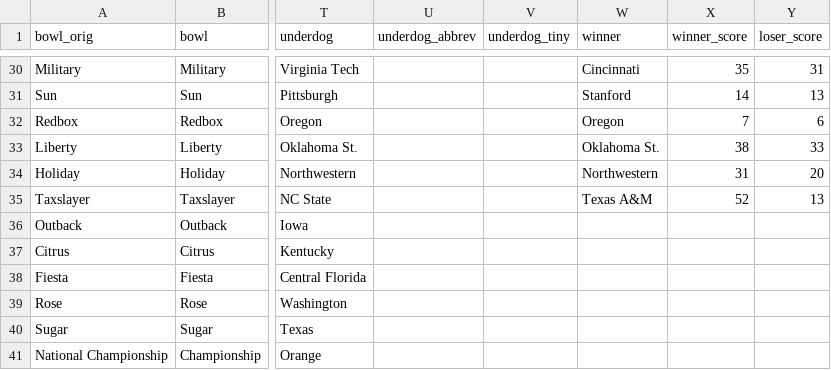
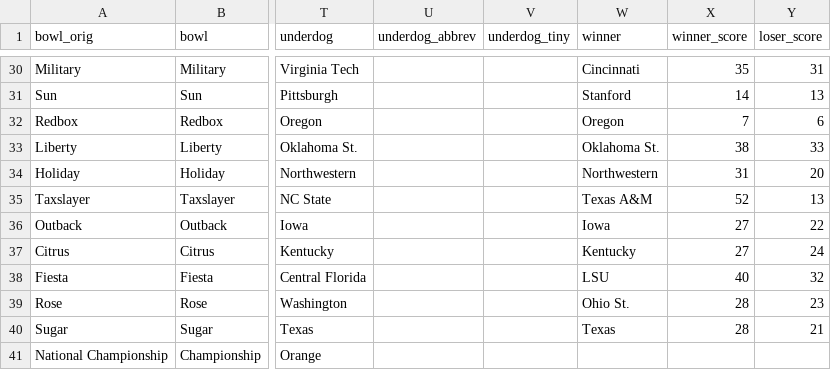
Before and after one commit to rjmorris/bowl_pickem, a TSV file: 2018/data/games.tsv, drawn as a sheet; only a part is shown, gaps mark what is left out; the diff names each change by its address in the sheet, - before the commit and + after, or states it on an @@ line.

Commit message:
Update with results of latest games

```diff
--- a/2018/data/games.tsv
+++ b/2018/data/games.tsv
-W36 (winner): (empty)
+W36 (winner): Iowa
-X36:X37 (winner_score): (empty)
+X36:X37 (winner_score): 27
-Y36 (loser_score): (empty)
+Y36 (loser_score): 22
-W37 (winner): (empty)
+W37 (winner): Kentucky
-Y37 (loser_score): (empty)
+Y37 (loser_score): 24
-W38 (winner): (empty)
+W38 (winner): LSU
-X38 (winner_score): (empty)
+X38 (winner_score): 40
-Y38 (loser_score): (empty)
+Y38 (loser_score): 32
-W39 (winner): (empty)
+W39 (winner): Ohio St.
-X39:X40 (winner_score): (empty)
+X39:X40 (winner_score): 28
-Y39 (loser_score): (empty)
+Y39 (loser_score): 23
-W40 (winner): (empty)
+W40 (winner): Texas
-Y40 (loser_score): (empty)
+Y40 (loser_score): 21
```
